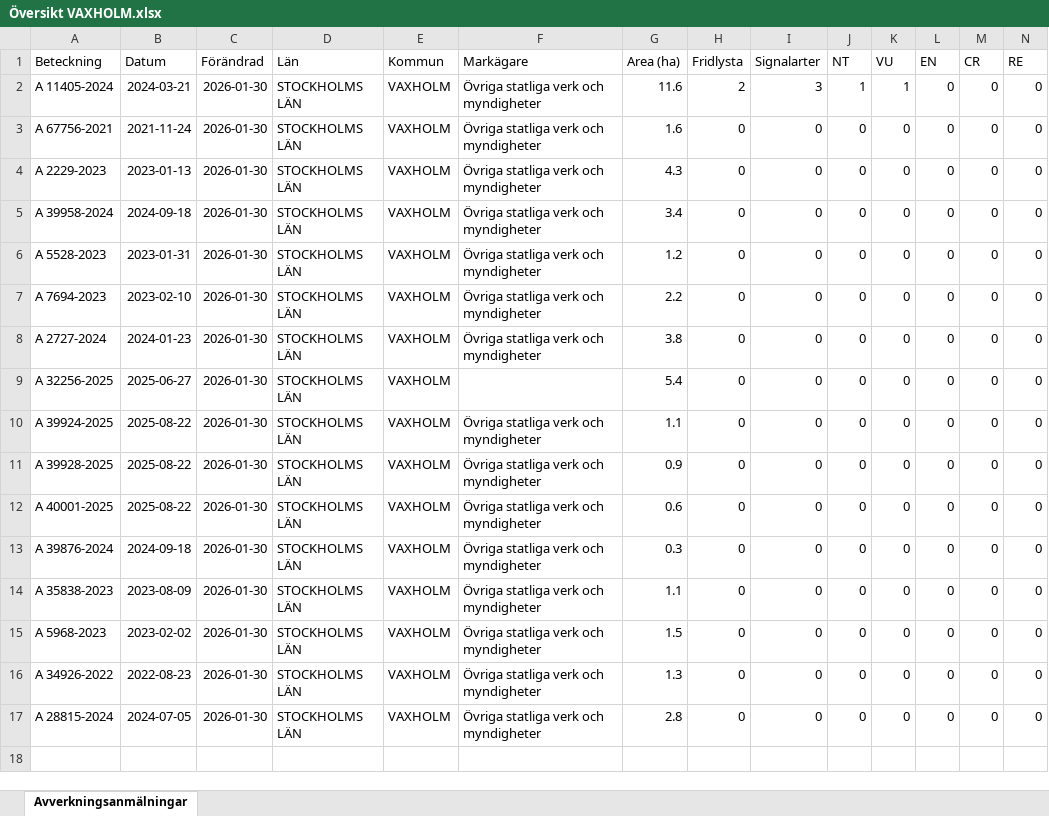
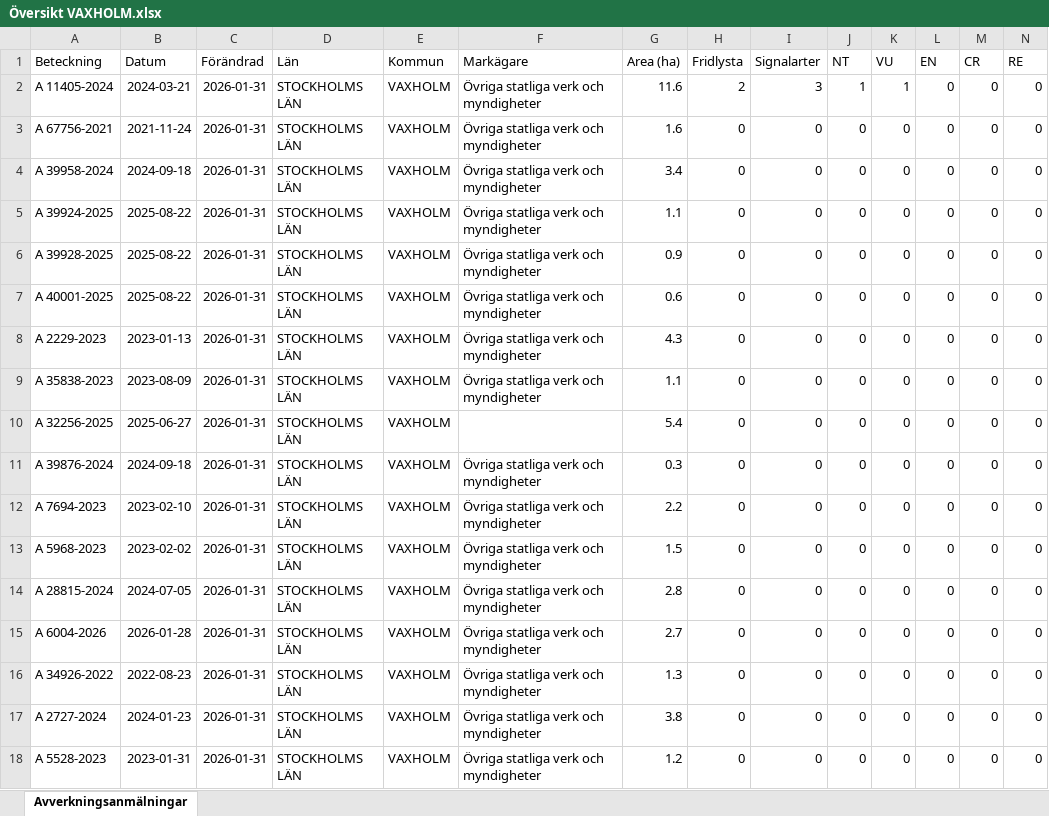
Before and after one commit to klasma/Logging_0187, an Excel workbook: Översikt VAXHOLM.xlsx, sheet Avverkningsanmälningar, drawn as a sheet; only a part is shown; values as stored, in another font and other column widths than the file's, no borders; removed rows and columns are numbered as before the commit, all else as after; rows hold the shown columns only; the diff names each change by its address in the sheet, - before the commit and + after, or states it on an @@ line.

```diff
--- a/Översikt VAXHOLM.xlsx (sheet Avverkningsanmälningar)
+++ b/Översikt VAXHOLM.xlsx (sheet Avverkningsanmälningar)
-C2:C3 (Förändrad): 2026-01-30
+C2:C3 (Förändrad): 2026-01-31
-row 4: A 2229-2023 | 2023-01-13 | 2026-01-30 | STOCKHOLMS LÄN | VAXHOLM | Övriga statliga verk och myndigheter | 4.3 | 0 | 0 | 0 | 0 | 0 | 0 | 0
-C4 (Förändrad): 2026-01-30
+C4 (Förändrad): 2026-01-31
-row 6: A 5528-2023 | 2023-01-31 | 2026-01-30 | STOCKHOLMS LÄN | VAXHOLM | Övriga statliga verk och myndigheter | 1.2 | 0 | 0 | 0 | 0 | 0 | 0 | 0
-row 7: A 7694-2023 | 2023-02-10 | 2026-01-30 | STOCKHOLMS LÄN | VAXHOLM | Övriga statliga verk och myndigheter | 2.2 | 0 | 0 | 0 | 0 | 0 | 0 | 0
-row 8: A 2727-2024 | 2024-01-23 | 2026-01-30 | STOCKHOLMS LÄN | VAXHOLM | Övriga statliga verk och myndigheter | 3.8 | 0 | 0 | 0 | 0 | 0 | 0 | 0
-row 9: A 32256-2025 | 2025-06-27 | 2026-01-30 | STOCKHOLMS LÄN | VAXHOLM |  | 5.4 | 0 | 0 | 0 | 0 | 0 | 0 | 0
-C5:C7 (Förändrad): 2026-01-30
+C5:C7 (Förändrad): 2026-01-31
+row 8: A 2229-2023 | 2023-01-13 | 2026-01-31 | STOCKHOLMS LÄN | VAXHOLM | Övriga statliga verk och myndigheter | 4.3 | 0 | 0 | 0 | 0 | 0 | 0 | 0
+row 9: A 35838-2023 | 2023-08-09 | 2026-01-31 | STOCKHOLMS LÄN | VAXHOLM | Övriga statliga verk och myndigheter | 1.1 | 0 | 0 | 0 | 0 | 0 | 0 | 0
+row 10: A 32256-2025 | 2025-06-27 | 2026-01-31 | STOCKHOLMS LÄN | VAXHOLM |  | 5.4 | 0 | 0 | 0 | 0 | 0 | 0 | 0
-C11:C13 (Förändrad): 2026-01-30
+C11:C13 (Förändrad): 2026-01-31
-A12 (Beteckning): A 35838-2023
+A12 (Beteckning): A 7694-2023
-B12 (Datum): 2023-08-09
+B12 (Datum): 2023-02-10
-G12 (Area (ha)): 1.1
+G12 (Area (ha)): 2.2
+row 14: A 28815-2024 | 2024-07-05 | 2026-01-31 | STOCKHOLMS LÄN | VAXHOLM | Övriga statliga verk och myndigheter | 2.8 | 0 | 0 | 0 | 0 | 0 | 0 | 0
+row 15: A 6004-2026 | 2026-01-28 | 2026-01-31 | STOCKHOLMS LÄN | VAXHOLM | Övriga statliga verk och myndigheter | 2.7 | 0 | 0 | 0 | 0 | 0 | 0 | 0
-C16:C17 (Förändrad): 2026-01-30
+C16:C17 (Förändrad): 2026-01-31
-A17 (Beteckning): A 28815-2024
+A17 (Beteckning): A 2727-2024
-B17 (Datum): 2024-07-05
+B17 (Datum): 2024-01-23
-G17 (Area (ha)): 2.8
+G17 (Area (ha)): 3.8
+row 18: A 5528-2023 | 2023-01-31 | 2026-01-31 | STOCKHOLMS LÄN | VAXHOLM | Övriga statliga verk och myndigheter | 1.2 | 0 | 0 | 0 | 0 | 0 | 0 | 0
```
Also changed, not shown: artfynd/A 11405-2024 artfynd.xlsx, 6 other files.
